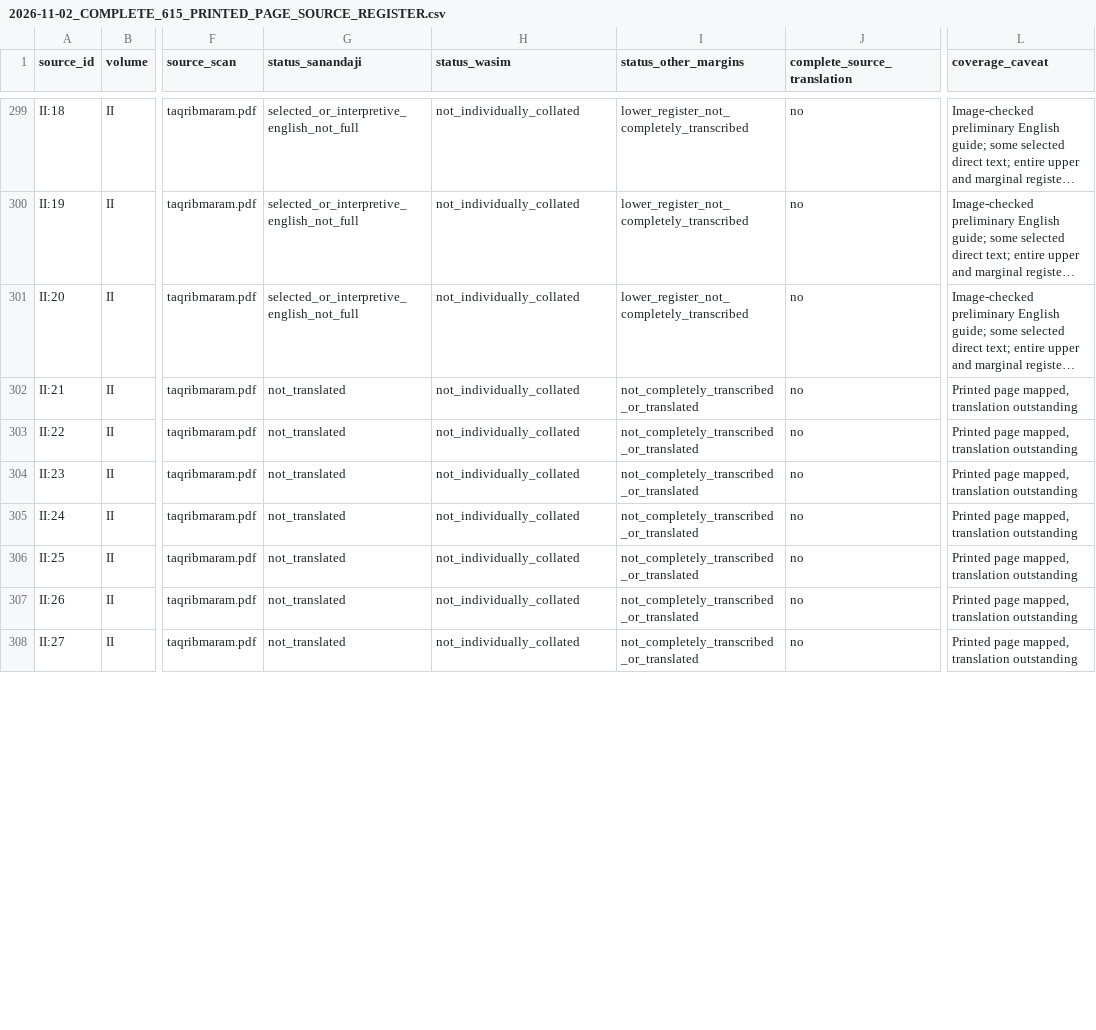
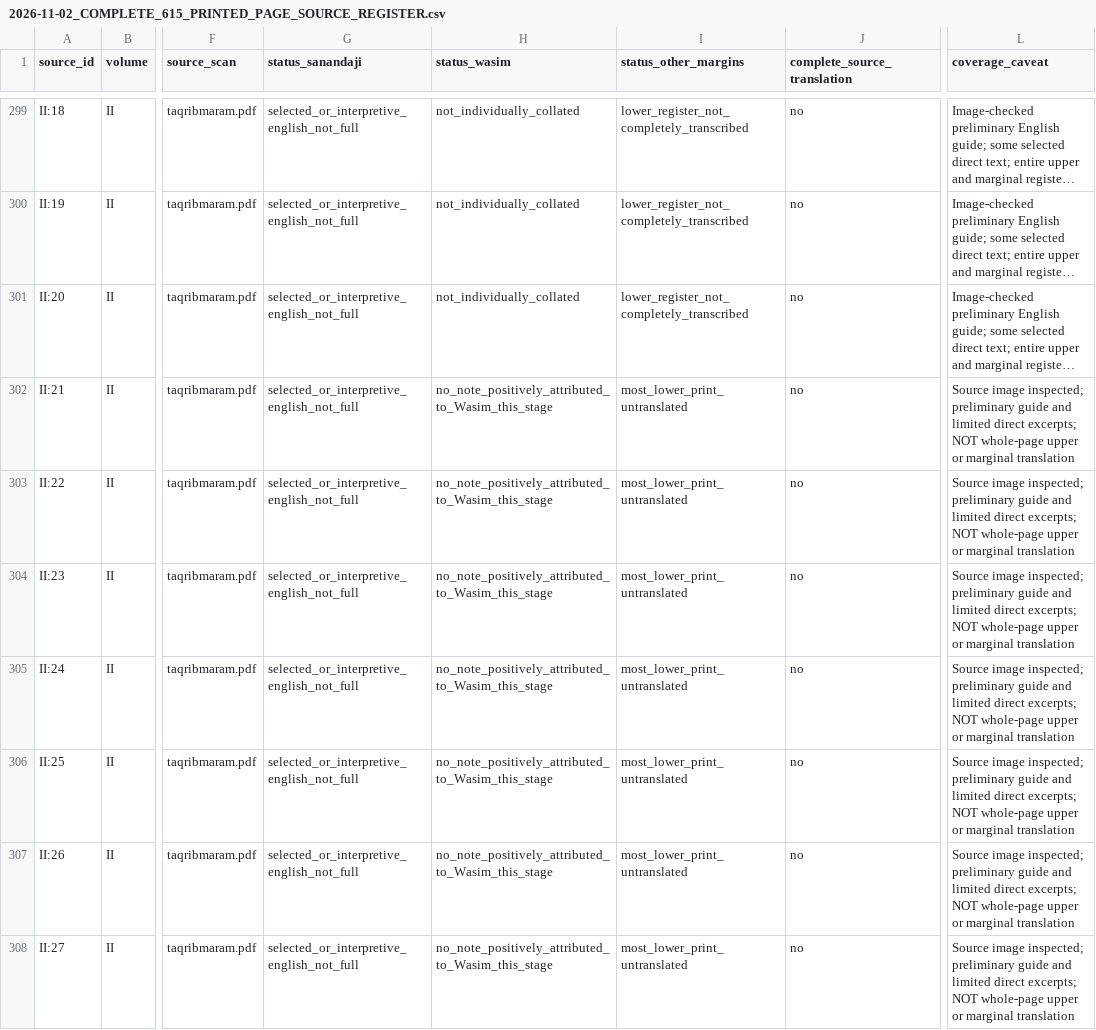
Before and after one commit to gnamma-research/booksite, a CSV file: texts/al-sanandaji/taqrib-al-maram/editorial/2026-11-02_COMPLETE_615_PRINTED_PAGE_SOURCE_REGISTER.csv, drawn as a sheet; only a part is shown, gaps mark what is left out; long unchanged cells end in …; the diff covers the shown part only; the diff names each change by its address in the sheet, - before the commit and + after, or states it on an @@ line.

Commit message:
Reconcile 615-page Taqrib source register with forty source-first II21–60 page records

```diff
--- a/texts/al-sanandaji/taqrib-al-maram/editorial/2026-11-02_COMPLETE_615_PRINTED_PAGE_SOURCE_REGISTER.csv
+++ b/texts/al-sanandaji/taqrib-al-maram/editorial/2026-11-02_COMPLETE_615_PRINTED_PAGE_SOURCE_REGISTER.csv
-G302:G308 (status_sanandaji): not_translated
+G302:G308 (status_sanandaji): selected_or_interpretive_english_not_full
-H302:H308 (status_wasim): not_individually_collated
+H302:H308 (status_wasim): no_note_positively_attributed_to_Wasim_this_stage
-I302:I308 (status_other_margins): not_completely_transcribed_or_translated
+I302:I308 (status_other_margins): most_lower_print_untranslated
-L302:L308 (coverage_caveat): Printed page mapped, translation outstanding
+L302:L308 (coverage_caveat): Source image inspected; preliminary guide and limited direct excerpts; NOT whole-page upper or marginal translation
```
Also changed, not shown: 132 edited cells elsewhere in this file.
